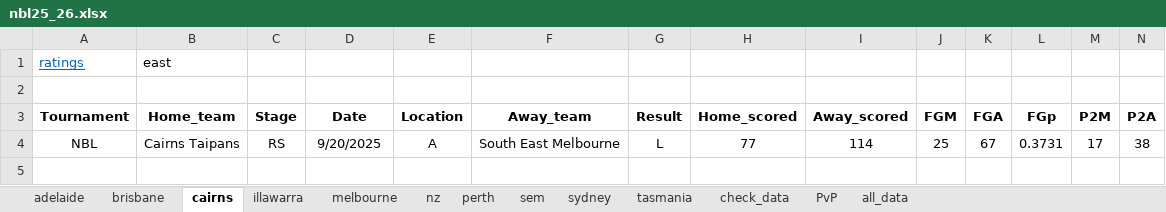
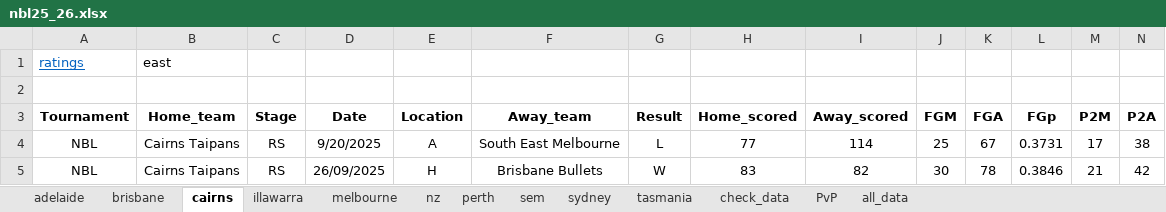
Before and after one commit to Juventtini/season_2026, an Excel workbook: excel/nbl25_26.xlsx, sheet cairns, drawn as a sheet; only a part is shown; values as stored, in another font and other column widths than the file's, no borders; conditional formats and table styles not drawn; rows hold the shown columns only; the diff names each change by its address in the sheet, - before the commit and + after, or states it on an @@ line.

```diff
--- a/excel/nbl25_26.xlsx (sheet cairns)
+++ b/excel/nbl25_26.xlsx (sheet cairns)
+row 5: NBL | Cairns Taipans | RS | 26/09/2025 | H | Brisbane Bullets | W | 83 | 82 | 30 | 78 | 0.3846 | 21 | 42
```
Also changed, not shown: sheet PvP, sheet all_data, sheet brisbane, 1 other file.
